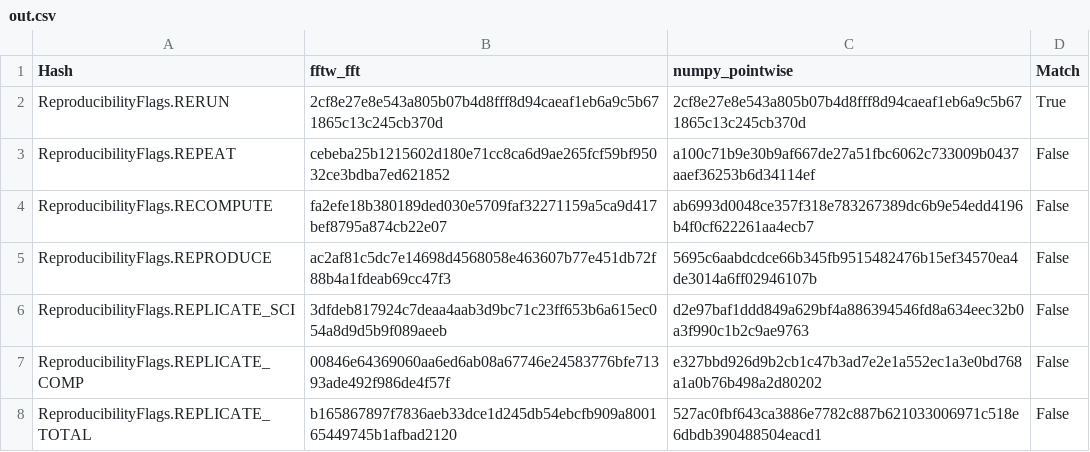
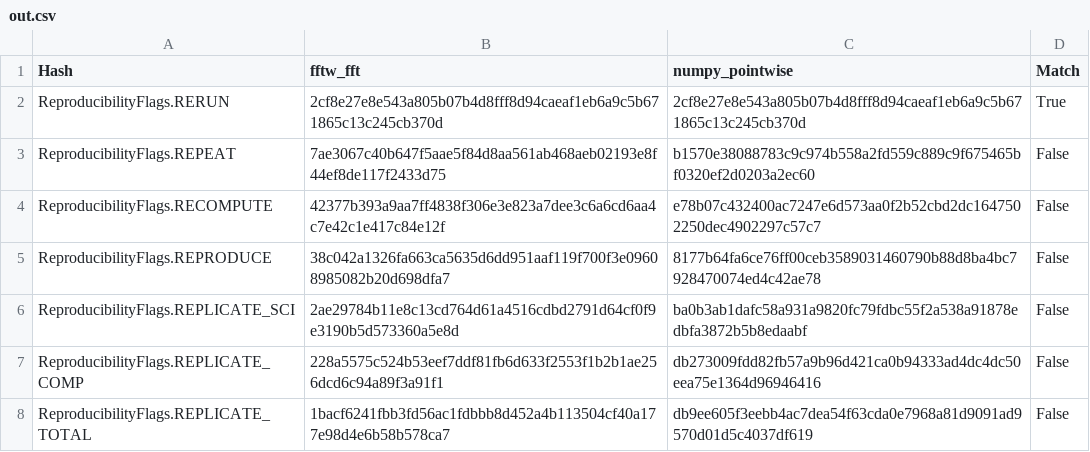
Before and after one commit to pritchardn/windlass, a CSV file: Experiments/EX11LowPass5/out.csv, drawn as a sheet.

```diff
--- a/Experiments/EX11LowPass5/out.csv
+++ b/Experiments/EX11LowPass5/out.csv
@@ -2,7 +2,7 @@ Hash,fftw_fft,numpy_pointwise,Match
 ReproducibilityFlags.RERUN,2cf8e27e8e543a805b07b4d8fff8d94caeaf1eb6a9c5b671865c13c245cb370d,2cf8e27e8e543a805b07b4d8fff8d94caeaf1eb6a9c5b671865c13c245cb370d,True
-ReproducibilityFlags.REPEAT,cebeba25b1215602d180e71cc8ca6d9ae265fcf59bf95032ce3bdba7ed621852,a100c71b9e30b9af667de27a51fbc6062c733009b0437aaef36253b6d34114ef,False
-ReproducibilityFlags.RECOMPUTE,fa2efe18b380189ded030e5709faf32271159a5ca9d417bef8795a874cb22e07,ab6993d0048ce357f318e783267389dc6b9e54edd4196b4f0cf622261aa4ecb7,False
-ReproducibilityFlags.REPRODUCE,ac2af81c5dc7e14698d4568058e463607b77e451db72f88b4a1fdeab69cc47f3,5695c6aabdcdce66b345fb9515482476b15ef34570ea4de3014a6ff02946107b,False
-ReproducibilityFlags.REPLICATE_SCI,3dfdeb817924c7deaa4aab3d9bc71c23ff653b6a615ec054a8d9d5b9f089aeeb,d2e97baf1ddd849a629bf4a886394546fd8a634eec32b0a3f990c1b2c9ae9763,False
-ReproducibilityFlags.REPLICATE_COMP,00846e64369060aa6ed6ab08a67746e24583776bfe71393ade492f986de4f57f,e327bbd926d9b2cb1c47b3ad7e2e1a552ec1a3e0bd768a1a0b76b498a2d80202,False
-ReproducibilityFlags.REPLICATE_TOTAL,b165867897f7836aeb33dce1d245db54ebcfb909a800165449745b1afbad2120,527ac0fbf643ca3886e7782c887b621033006971c518e6dbdb390488504eacd1,False
+ReproducibilityFlags.REPEAT,7ae3067c40b647f5aae5f84d8aa561ab468aeb02193e8f44ef8de117f2433d75,b1570e38088783c9c974b558a2fd559c889c9f675465bf0320ef2d0203a2ec60,False
+ReproducibilityFlags.RECOMPUTE,42377b393a9aa7ff4838f306e3e823a7dee3c6a6cd6aa4c7e42c1e417c84e12f,e78b07c432400ac7247e6d573aa0f2b52cbd2dc1647502250dec4902297c57c7,False
+ReproducibilityFlags.REPRODUCE,38c042a1326fa663ca5635d6dd951aaf119f700f3e09608985082b20d698dfa7,8177b64fa6ce76ff00ceb3589031460790b88d8ba4bc7928470074ed4c42ae78,False
+ReproducibilityFlags.REPLICATE_SCI,2ae29784b11e8c13cd764d61a4516cdbd2791d64cf0f9e3190b5d573360a5e8d,ba0b3ab1dafc58a931a9820fc79fdbc55f2a538a91878edbfa3872b5b8edaabf,False
+ReproducibilityFlags.REPLICATE_COMP,228a5575c524b53eef7ddf81fb6d633f2553f1b2b1ae256dcd6c94a89f3a91f1,db273009fdd82fb57a9b96d421ca0b94333ad4dc4dc50eea75e1364d96946416,False
+ReproducibilityFlags.REPLICATE_TOTAL,1bacf6241fbb3fd56ac1fdbbb8d452a4b113504cf40a177e98d4e6b58b578ca7,db9ee605f3eebb4ac7dea54f63cda0e7968a81d9091ad9570d01d5c4037df619,False
```
Also changed, not shown: Experiments/EX10LowPass4/out.csv, Experiments/EX12LowPass6/out.csv, 3 other files.
